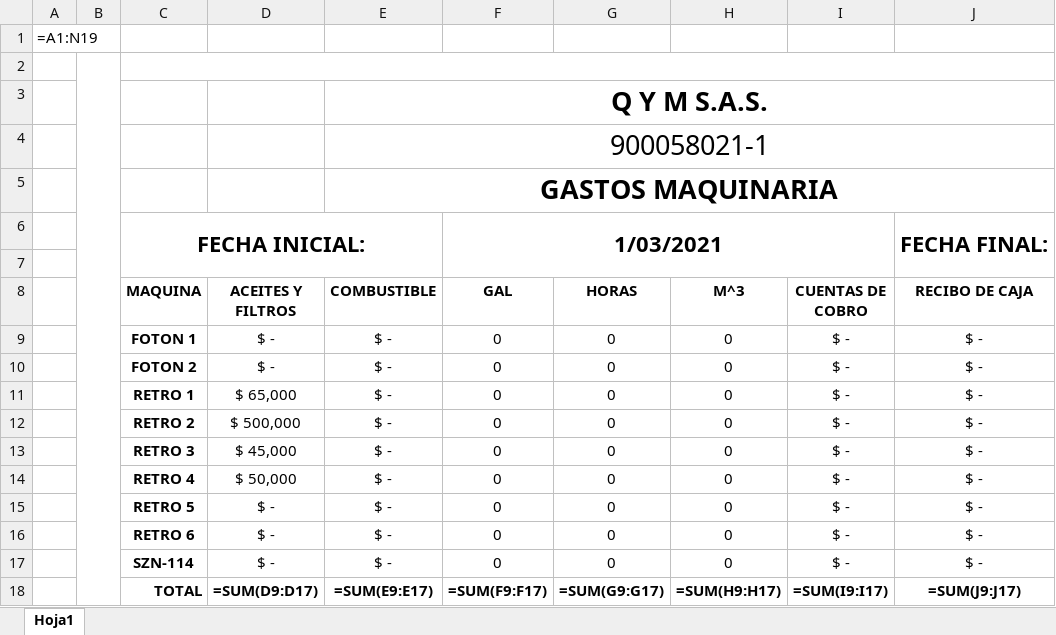
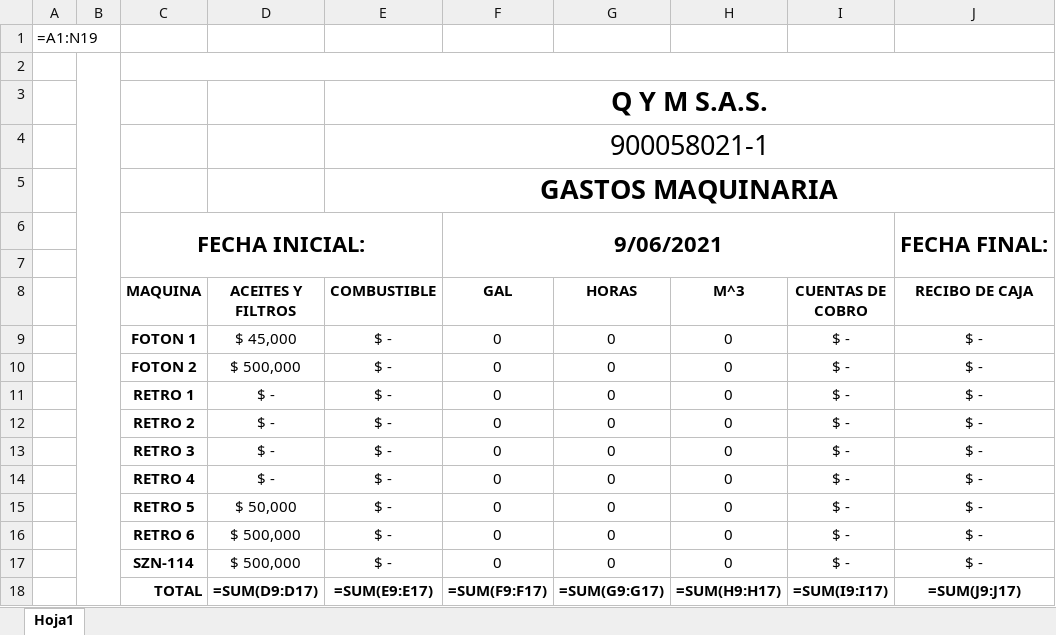
Before and after one commit to stefamc3/qymsas2, an Excel workbook: QYMSAS/bin/Debug/temp/FMAQUINAS.xlsx, sheet Hoja1, drawn as a sheet; only a part is shown; values as stored, in another font and other column widths than the file's, no borders; formulas without a stored value are shown as written; charts and pictures not drawn; the diff names each change by its address in the sheet, - before the commit and + after, or states it on an @@ line.

```diff
--- a/QYMSAS/bin/Debug/temp/FMAQUINAS.xlsx (sheet Hoja1)
+++ b/QYMSAS/bin/Debug/temp/FMAQUINAS.xlsx (sheet Hoja1)
-F6 (GAL): 1/03/2021
+F6 (GAL): 9/06/2021
-D9 (ACEITES Y FILTROS): $ -
+D9 (ACEITES Y FILTROS): $ 45,000
-D10 (ACEITES Y FILTROS): $ -
+D10 (ACEITES Y FILTROS): $ 500,000
-D11 (ACEITES Y FILTROS): $ 65,000
+D11 (ACEITES Y FILTROS): $ -
-D12 (ACEITES Y FILTROS): $ 500,000
+D12 (ACEITES Y FILTROS): $ -
-D13 (ACEITES Y FILTROS): $ 45,000
+D13 (ACEITES Y FILTROS): $ -
-D14 (ACEITES Y FILTROS): $ 50,000
+D14 (ACEITES Y FILTROS): $ -
-D15 (ACEITES Y FILTROS): $ -
+D15 (ACEITES Y FILTROS): $ 50,000
-D16:D17 (ACEITES Y FILTROS): $ -
+D16:D17 (ACEITES Y FILTROS): $ 500,000
```
Also changed, not shown: 6 other files.
